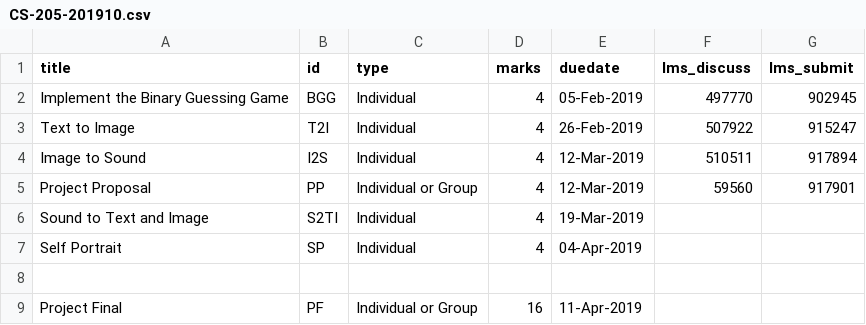
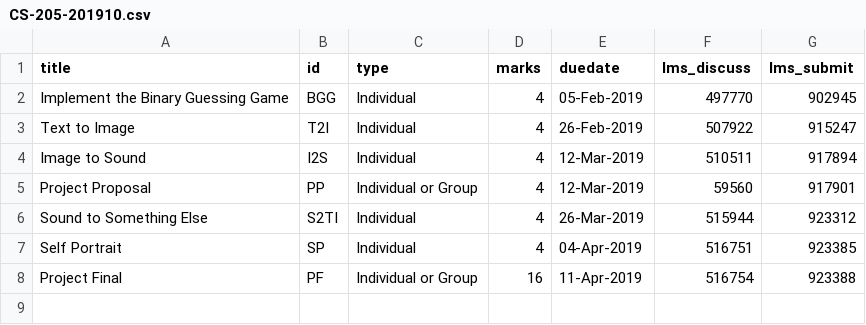
Before and after one commit to dhhepting/dhhepting.github.io, a CSV file: _data/teaching/assignments/CS-205-201910.csv, drawn as a sheet.

```diff
--- a/_data/teaching/assignments/CS-205-201910.csv
+++ b/_data/teaching/assignments/CS-205-201910.csv
@@ -5,5 +5,4 @@ title,id,type,marks,duedate,lms_discuss,lms_submit
 "Project Proposal",PP,Individual or Group,4,12-Mar-2019,59560,917901
-"Sound to Text and Image",S2TI,Individual,4,19-Mar-2019,,
-"Self Portrait",SP,Individual,4,04-Apr-2019,,
-
-"Project Final",PF,Individual or Group,16,11-Apr-2019,,
+"Sound to Something Else",S2TI,Individual,4,26-Mar-2019,515944,923312
+"Self Portrait",SP,Individual,4,04-Apr-2019,516751,923385
+"Project Final",PF,Individual or Group,16,11-Apr-2019,516754,923388
```
Also changed, not shown: _data/teaching/media/CS-205-201910.csv, _data/teaching/media/CS-280-201910.csv, 15 other files.
